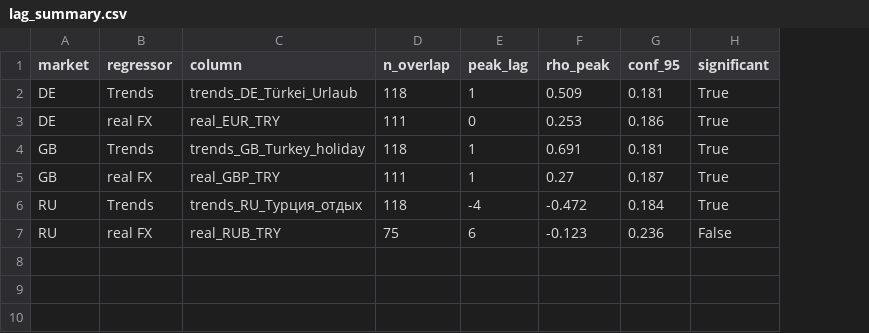
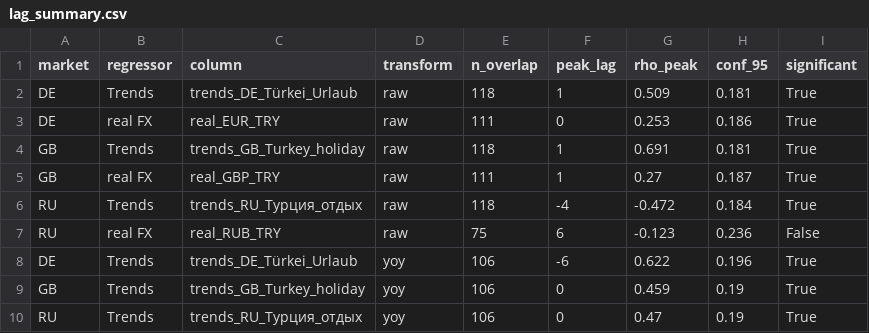
Before and after one commit to MetinSaldiris/turkey-tourism-macro-analysis, a CSV file: outputs/lag_summary.csv, drawn as a sheet; the diff names each change by its address in the sheet, - before the commit and + after, or states it on an @@ line.

Commit message:
Tasks 6/8: YoY CCF section and RU pre/post-2022 split in nb 02
- Task 6 (YoY CCF): new section computes CCF on Delta-12 log changes for
  DE/GB/RU trends vs arrivals, plots a 3-panel figure to
  outputs/figures/lag_yoy_ccf.png (dpi=150), and prints a peaks frame.
  The summary table below gains a 'transform' column with values 'raw'
  and 'yoy'; each existing raw row is tagged 'raw'. The trailing 'Next'
  markdown is rewritten from the executed peaks: DE peaks at lag -6
  (rho +0.622), GB and RU both peak at lag 0. The old 'Trends leads by
  one month' finding was driven by shared seasonality, not by a genuine
  lead structure.

- Task 8 (RU split): new section splits the RU raw CCF at 2022-02.
  Pre-2022 (N=73) peaks at lag +1 with rho +0.721 (search leads
  arrivals in the holiday regime); post-2022 (N=45) peaks at lag -5
  with rho -0.727 (search now lags arrivals with opposite sign). The
  sign flip between sub-periods is the structural break. Saved as
  outputs/figures/lag_RU_split_ccf.png.

```diff
--- a/outputs/lag_summary.csv
+++ b/outputs/lag_summary.csv
+column D (transform), rows 2-7: all raw
+row 8: DE | Trends | trends_DE_Türkei_Urlaub | yoy | 106 | -6 | 0.622 | 0.196 | True
+row 9: GB | Trends | trends_GB_Turkey_holiday | yoy | 106 | 0 | 0.459 | 0.19 | True
+row 10: RU | Trends | trends_RU_Турция_отдых | yoy | 106 | 0 | 0.47 | 0.19 | True
```
Also changed, not shown: 4 other files.
